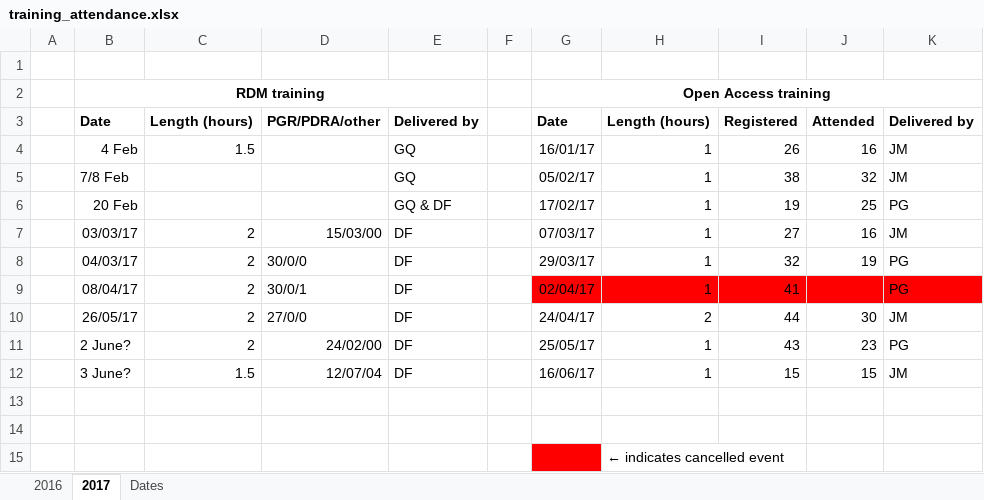
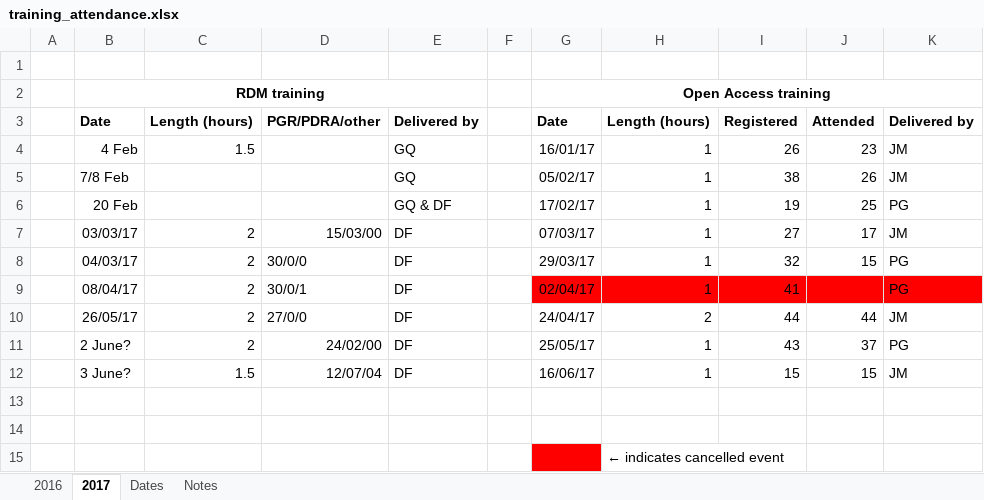
Before and after one commit to LibraryCarpentry/lc-spreadsheets, an Excel workbook: data/training_attendance.xlsx, sheet 2017, drawn as a sheet; values as stored, in another font and other column widths than the file's, no borders; the diff names each change by its address in the sheet, - before the commit and + after, or states it on an @@ line.

Commit message:
Update sample spreadsheet with Notes tab

```diff
--- a/data/training_attendance.xlsx (sheet 2017)
+++ b/data/training_attendance.xlsx (sheet 2017)
+sheet tab: Notes
-J4: 16
+J4: 23
-J5: 32
+J5: 26
-J7: 16
+J7: 17
-J8: 19
+J8: 15
-J10: 30
+J10: 44
-J11: 23
+J11: 37
```
